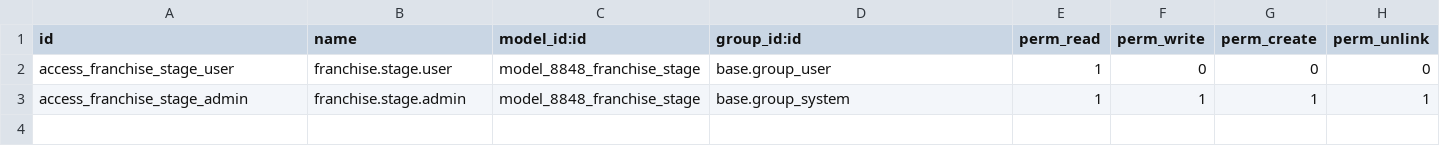
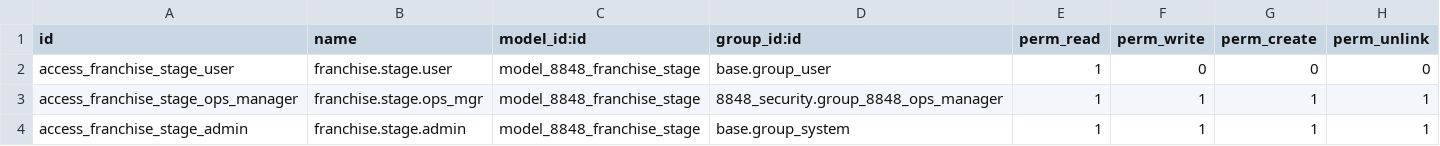
Before and after one commit to 8848momohouses-del/8848connect, a CSV file: 8848-connect-addons/8848_franchise/security/ir.model.access.csv, drawn as a sheet.

```diff
--- a/8848-connect-addons/8848_franchise/security/ir.model.access.csv
+++ b/8848-connect-addons/8848_franchise/security/ir.model.access.csv
@@ -2,2 +2,3 @@ id,name,model_id:id,group_id:id,perm_read,perm_write,perm_create,perm_unlink
 access_franchise_stage_user,franchise.stage.user,model_8848_franchise_stage,base.group_user,1,0,0,0
+access_franchise_stage_ops_manager,franchise.stage.ops_mgr,model_8848_franchise_stage,8848_security.group_8848_ops_manager,1,1,1,1
 access_franchise_stage_admin,franchise.stage.admin,model_8848_franchise_stage,base.group_system,1,1,1,1
```
Also changed, not shown: 8848-connect-addons/8848_delivery/security/ir.model.access.csv, 8848-connect-addons/8848_marketing_fee/security/ir.model.access.csv, 8 other files.
